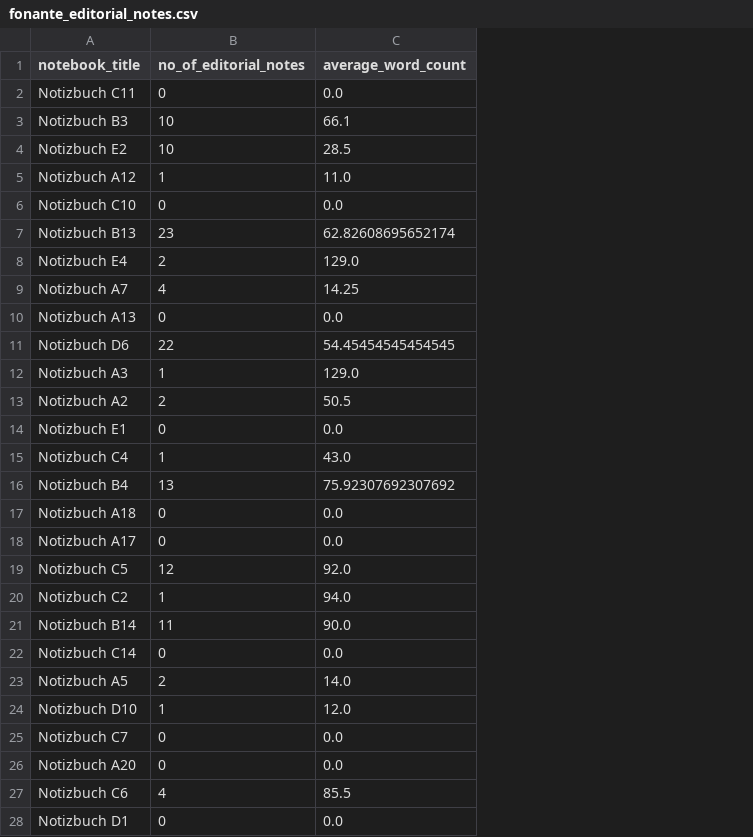
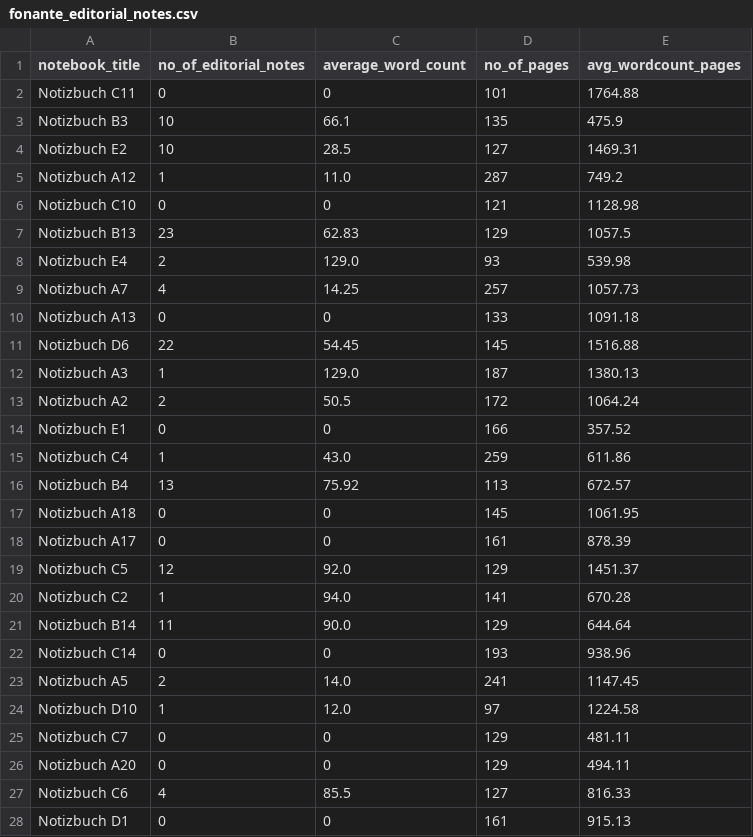
Before and after one commit to linxOD/fontane-notebook-rezpt, a CSV file: fonante_editorial_notes.csv, drawn as a sheet; only a part is shown; the diff covers the shown part only; the diff names each change by its address in the sheet, - before the commit and + after, or states it on an @@ line.

Commit message:
minor update on return data without saved files; added no of pages per notebook and average wordcount pages; round to 2 decimals

```diff
--- a/fonante_editorial_notes.csv
+++ b/fonante_editorial_notes.csv
+column D (no_of_pages), rows 2-28: 101 | 135 | 127 | 287 | 121 | 129 | 93 | 257 | 133 | 145 | 187 | 172 | 166 | 259 | 113 | 145 | 161 | 129 | 141 | 129 | 193 | 241 | 97 | 129 | 129 | 127 | 161
+column E (avg_wordcount_pages), rows 2-28: 1764.88 | 475.9 | 1469.31 | 749.2 | 1128.98 | 1057.5 | 539.98 | 1057.73 | 1091.18 | 1516.88 | 1380.13 | 1064.24 | 357.52 | 611.86 | 672.57 | 1061.95 | 878.39 | 1451.37 | 670.28 | 644.64 | 938.96 | 1147.45 | 1224.58 | 481.11 | 494.11 | 816.33 | 915.13
-C2 (average_word_count): 0.0
+C2 (average_word_count): 0
-C6 (average_word_count): 0.0
+C6 (average_word_count): 0
-C7 (average_word_count): 62.82608695652174
+C7 (average_word_count): 62.83
-C10 (average_word_count): 0.0
+C10 (average_word_count): 0
-C11 (average_word_count): 54.45454545454545
+C11 (average_word_count): 54.45
-C14 (average_word_count): 0.0
+C14 (average_word_count): 0
-C16 (average_word_count): 75.92307692307692
+C16 (average_word_count): 75.92
-C17:C18 (average_word_count): 0.0
+C17:C18 (average_word_count): 0
-C22 (average_word_count): 0.0
+C22 (average_word_count): 0
-C25:C26 (average_word_count): 0.0
+C25:C26 (average_word_count): 0
-C28 (average_word_count): 0.0
+C28 (average_word_count): 0
```
Also changed, not shown: 23 edited cells elsewhere in this file, 2 other files.
